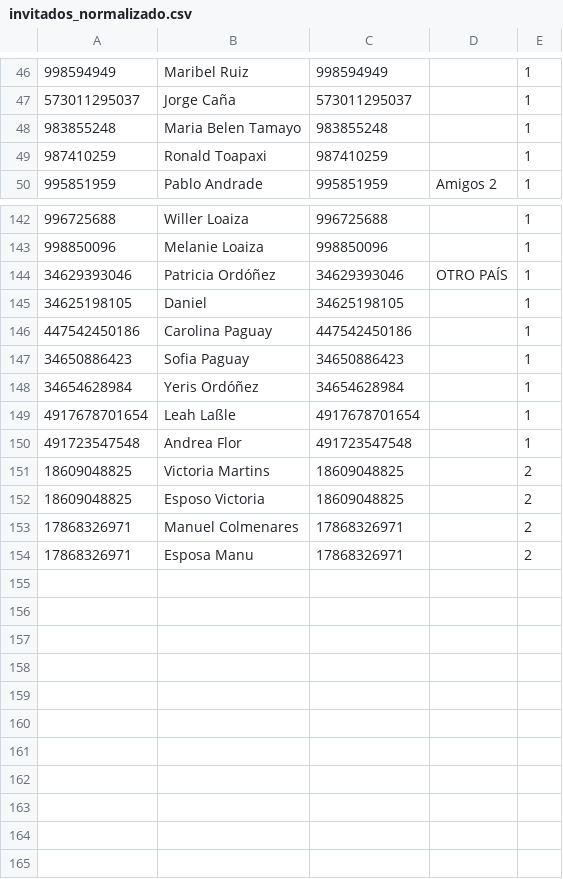
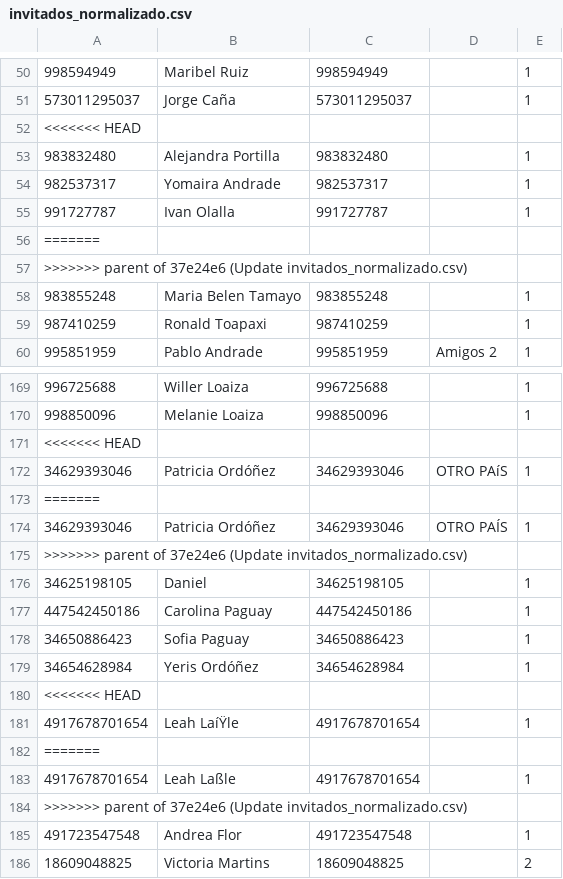
Before and after one commit to Ali-Mateo/Ali-Mateo.github.io, a CSV file: invitados_normalizado.csv, drawn as a sheet; only a part is shown, gaps mark what is left out; the shorter side is filled out with more unchanged rows; the diff covers the shown part only; the diff names each change by its address in the sheet, - before the commit and + after, or states it on an @@ line.

Commit message:
Revert "Update invitados_normalizado.csv"
This reverts commit dae114721404e8beb0b1d88dee8873354812b0dd.

```diff
--- a/invitados_normalizado.csv
+++ b/invitados_normalizado.csv
+row 52: <<<<<<< HEAD
+row 53: 983832480 | Alejandra Portilla | 983832480 |  | 1
+row 54: 982537317 | Yomaira Andrade | 982537317 |  | 1
+row 55: 991727787 | Ivan Olalla | 991727787 |  | 1
+row 56: =======
+row 57: >>>>>>> parent of 37e24e6 (Update invitados_normalizado.csv)
+row 171: <<<<<<< HEAD
+row 172: 34629393046 | Patricia Ordóñez | 34629393046 | OTRO PAíS | 1
+row 173: =======
+row 175: >>>>>>> parent of 37e24e6 (Update invitados_normalizado.csv)
+row 180: <<<<<<< HEAD
+row 181: 4917678701654 | Leah LaíŸle | 4917678701654 |  | 1
+row 182: =======
+row 184: >>>>>>> parent of 37e24e6 (Update invitados_normalizado.csv)
```
Also changed, not shown: 21 added rows elsewhere in this file.
